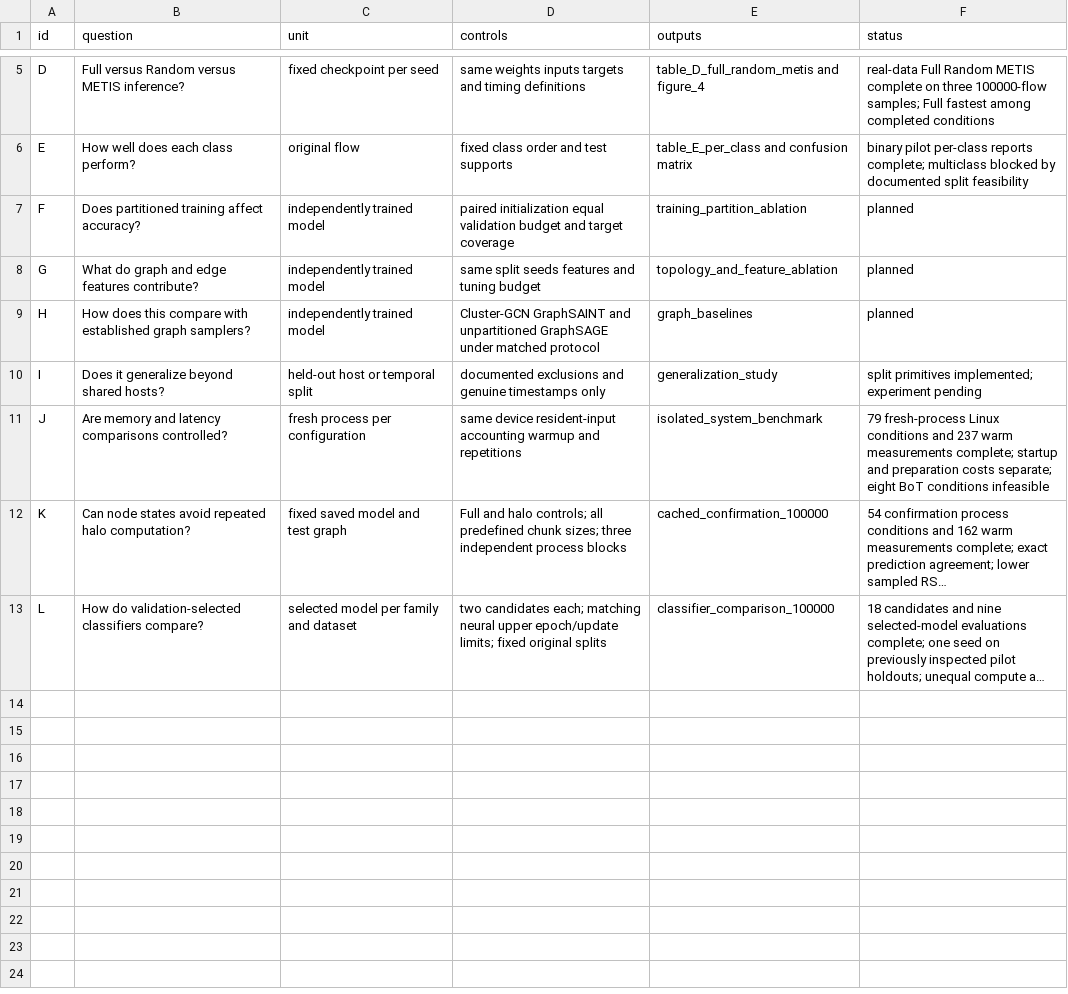
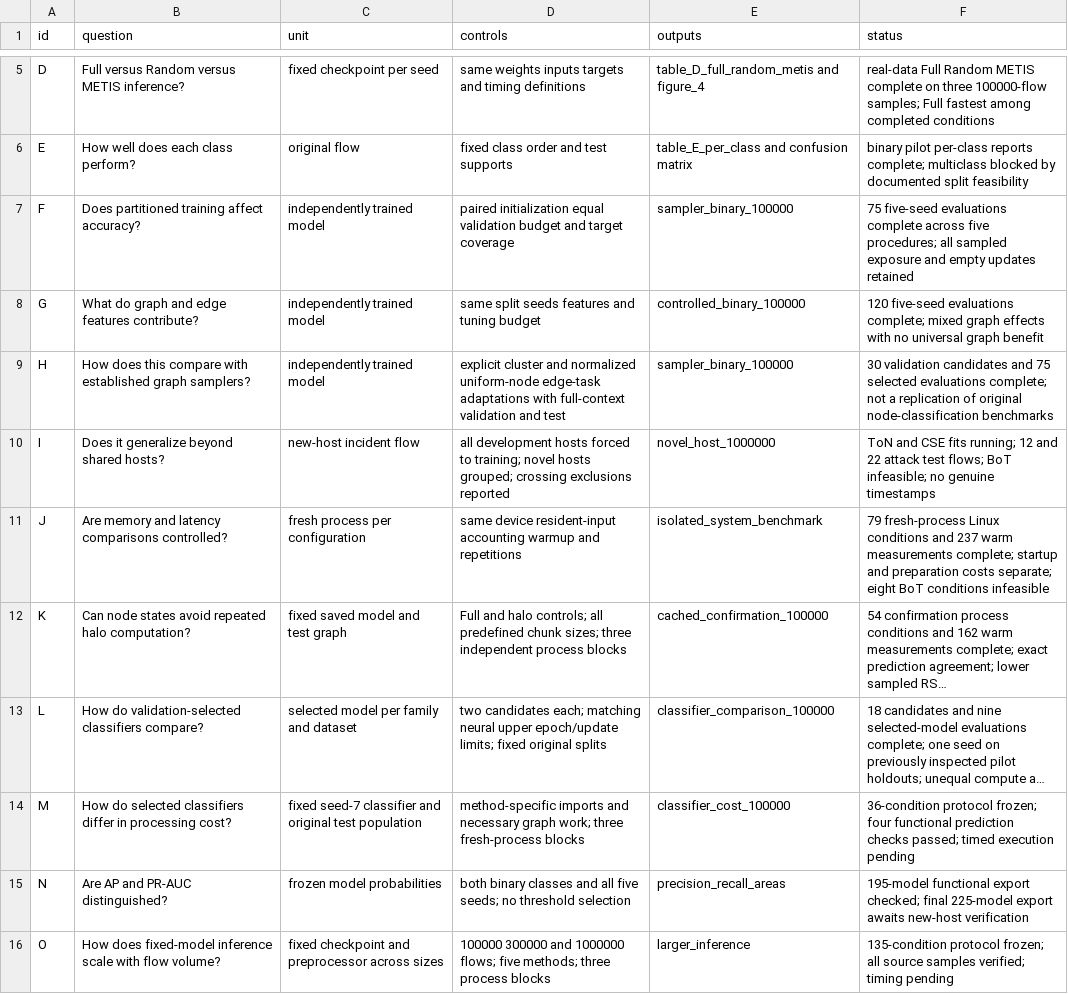
Before and after one commit to MahsaRz/CA-EdgeIDS, a CSV file: docs/EXPERIMENT_REGISTRY.csv, drawn as a sheet; only a part is shown, gaps mark what is left out; long unchanged cells end in …; the diff names each change by its address in the sheet, - before the commit and + after, or states it on an @@ line.

Commit message:
Align reviewer checks and paper tables with the completed studies

```diff
--- a/docs/EXPERIMENT_REGISTRY.csv
+++ b/docs/EXPERIMENT_REGISTRY.csv
-E7 (outputs): training_partition_ablation
+E7 (outputs): sampler_binary_100000
-F7 (status): planned
+F7 (status): 75 five-seed evaluations complete across five procedures; all sampled exposure and empty updates retained
-E8 (outputs): topology_and_feature_ablation
+E8 (outputs): controlled_binary_100000
-F8 (status): planned
+F8 (status): 120 five-seed evaluations complete; mixed graph effects with no universal graph benefit
-D9 (controls): Cluster-GCN GraphSAINT and unpartitioned GraphSAGE under matched protocol
+D9 (controls): explicit cluster and normalized uniform-node edge-task adaptations with full-context validation and test
-E9 (outputs): graph_baselines
+E9 (outputs): sampler_binary_100000
-F9 (status): planned
+F9 (status): 30 validation candidates and 75 selected evaluations complete; not a replication of original node-classification benchmarks
-C10 (unit): held-out host or temporal split
+C10 (unit): new-host incident flow
-D10 (controls): documented exclusions and genuine timestamps only
+D10 (controls): all development hosts forced to training; novel hosts grouped; crossing exclusions reported
-E10 (outputs): generalization_study
+E10 (outputs): novel_host_1000000
-F10 (status): split primitives implemented; experiment pending
+F10 (status): ToN and CSE fits running; 12 and 22 attack test flows; BoT infeasible; no genuine timestamps
+row 14: M | How do selected classifiers differ in processing cost? | fixed seed-7 classifier and original test population | method-specific imports and necessary graph work; three fresh-process blocks | classifier_cost_100000 | 36-condition protocol frozen; four functional prediction checks passed; timed execution pending
+row 15: N | Are AP and PR-AUC distinguished? | frozen model probabilities | both binary classes and all five seeds; no threshold selection | precision_recall_areas | 195-model functional export checked; final 225-model export awaits new-host verification
+row 16: O | How does fixed-model inference scale with flow volume? | fixed checkpoint and preprocessor across sizes | 100000 300000 and 1000000 flows; five methods; three process blocks | larger_inference | 135-condition protocol frozen; all source samples verified; timing pending
```
Also changed, not shown: 10 other files.
